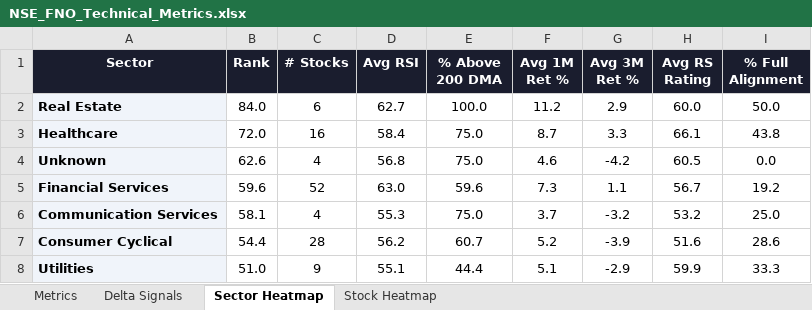
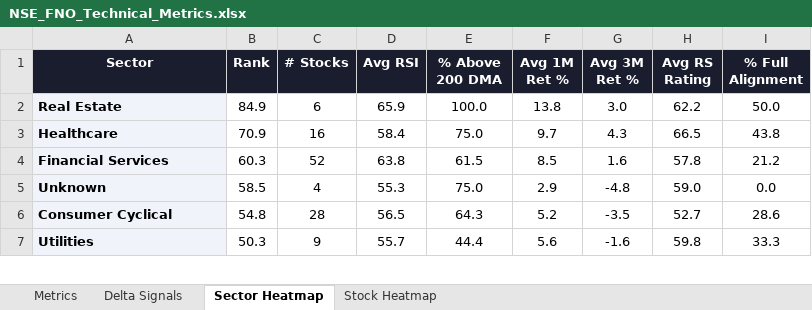
Before and after one commit to RanjitChennai/market-reports, an Excel workbook: NSE_FNO_Technical_Metrics.xlsx, sheet Sector Heatmap, drawn as a sheet; only a part is shown; values as stored, in another font and other column widths than the file's, no borders; conditional formats not drawn; removed rows and columns are numbered as before the commit, all else as after; the diff covers the shown part only; the diff names each change by its address in the sheet, - before the commit and + after, or states it on an @@ line.

```diff
--- a/NSE_FNO_Technical_Metrics.xlsx (sheet Sector Heatmap)
+++ b/NSE_FNO_Technical_Metrics.xlsx (sheet Sector Heatmap)
-B2 (Rank): 84.0
+B2 (Rank): 84.9
-D2 (Avg RSI): 62.7
+D2 (Avg RSI): 65.9
-F2 (Avg 1M Ret %): 11.2
+F2 (Avg 1M Ret %): 13.8
-G2 (Avg 3M Ret %): 2.9
+G2 (Avg 3M Ret %): 3.0
-H2 (Avg RS Rating): 60.0
+H2 (Avg RS Rating): 62.2
-B3 (Rank): 72.0
+B3 (Rank): 70.9
-F3 (Avg 1M Ret %): 8.7
+F3 (Avg 1M Ret %): 9.7
-G3 (Avg 3M Ret %): 3.3
+G3 (Avg 3M Ret %): 4.3
-H3 (Avg RS Rating): 66.1
+H3 (Avg RS Rating): 66.5
+row 4: Financial Services | 60.3 | 52 | 63.8 | 61.5 | 8.5 | 1.6 | 57.8 | 21.2
-B5 (Rank): 62.6
+B5 (Rank): 58.5
-D5 (Avg RSI): 56.8
+D5 (Avg RSI): 55.3
-F5 (Avg 1M Ret %): 4.6
+F5 (Avg 1M Ret %): 2.9
-G5 (Avg 3M Ret %): -4.2
+G5 (Avg 3M Ret %): -4.8
-H5 (Avg RS Rating): 60.5
+H5 (Avg RS Rating): 59.0
-row 5: Financial Services | 59.6 | 52 | 63.0 | 59.6 | 7.3 | 1.1 | 56.7 | 19.2
-row 6: Communication Services | 58.1 | 4 | 55.3 | 75.0 | 3.7 | -3.2 | 53.2 | 25.0
-B6 (Rank): 54.4
+B6 (Rank): 54.8
-D6 (Avg RSI): 56.2
+D6 (Avg RSI): 56.5
-E6 (% Above 200 DMA): 60.7
+E6 (% Above 200 DMA): 64.3
-G6 (Avg 3M Ret %): -3.9
+G6 (Avg 3M Ret %): -3.5
-H6 (Avg RS Rating): 51.6
+H6 (Avg RS Rating): 52.7
-B7 (Rank): 51.0
+B7 (Rank): 50.3
-D7 (Avg RSI): 55.1
+D7 (Avg RSI): 55.7
-F7 (Avg 1M Ret %): 5.1
+F7 (Avg 1M Ret %): 5.6
-G7 (Avg 3M Ret %): -2.9
+G7 (Avg 3M Ret %): -1.6
-H7 (Avg RS Rating): 59.9
+H7 (Avg RS Rating): 59.8
```
Also changed, not shown: 1 added row and 27 edited cells elsewhere in this sheet, sheet Delta Signals, sheet Metrics, sheet Stock Heatmap.
